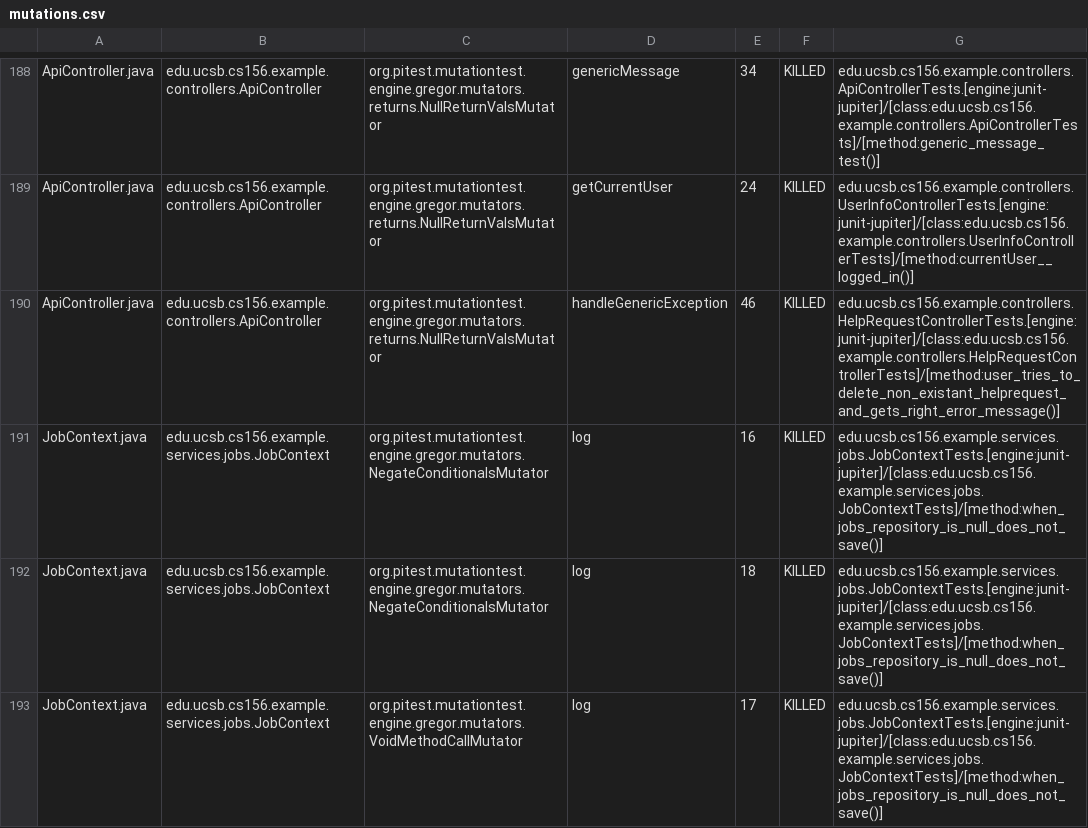
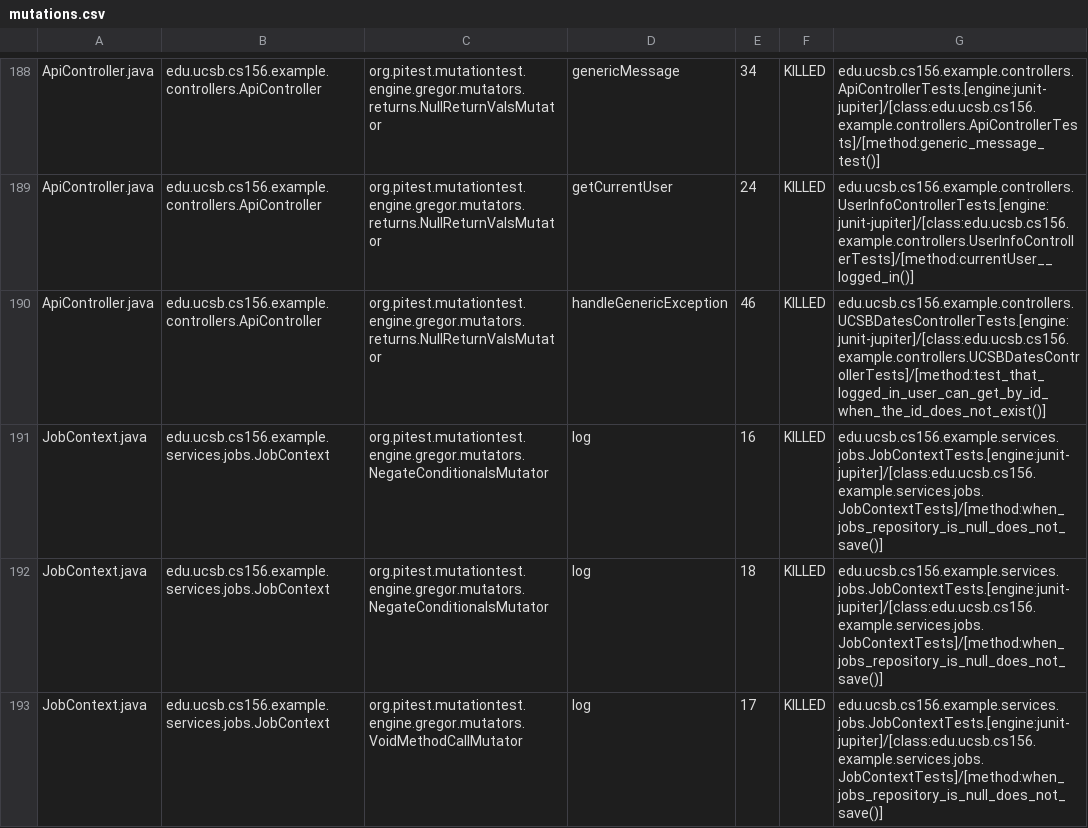
Before and after one commit to ucsb-cs156-f25/team02-f25-10, a CSV file: prs/120/pitest/mutations.csv, drawn as a sheet; only a part is shown, gaps mark what is left out.

Commit message:
Deploying to gh-pages from @ ucsb-cs156-f25/team02-f25-10@6249931b7ce94b7f9c3ecceec21367a7a8e3892c 🚀

```diff
--- a/prs/120/pitest/mutations.csv
+++ b/prs/120/pitest/mutations.csv
@@ -189,3 +189,3 @@ ApiController.java,edu.ucsb.cs156.example.controllers.ApiController,org.pitest.m
 ApiController.java,edu.ucsb.cs156.example.controllers.ApiController,org.pitest.mutationtest.engine.gregor.mutators.returns.NullReturnValsMutator,getCurrentUser,24,KILLED,edu.ucsb.cs156.example.controllers.UserInfoControllerTests.[engine:junit-jupiter]/[class:edu.ucsb.cs156.example.controllers.UserInfoControllerTests]/[method:currentUser__logged_in()]
-ApiController.java,edu.ucsb.cs156.example.controllers.ApiController,org.pitest.mutationtest.engine.gregor.mutators.returns.NullReturnValsMutator,handleGenericException,46,KILLED,edu.ucsb.cs156.example.controllers.HelpRequestControllerTests.[engine:junit-jupiter]/[class:edu.ucsb.cs156.example.controllers.HelpRequestControllerTests]/[method:user_tries_to_delete_non_existant_helprequest_and_gets_right_error_message()]
+ApiController.java,edu.ucsb.cs156.example.controllers.ApiController,org.pitest.mutationtest.engine.gregor.mutators.returns.NullReturnValsMutator,handleGenericException,46,KILLED,edu.ucsb.cs156.example.controllers.UCSBDatesControllerTests.[engine:junit-jupiter]/[class:edu.ucsb.cs156.example.controllers.UCSBDatesControllerTests]/[method:test_that_logged_in_user_can_get_by_id_when_the_id_does_not_exist()]
 JobContext.java,edu.ucsb.cs156.example.services.jobs.JobContext,org.pitest.mutationtest.engine.gregor.mutators.NegateConditionalsMutator,log,16,KILLED,edu.ucsb.cs156.example.services.jobs.JobContextTests.[engine:junit-jupiter]/[class:edu.ucsb.cs156.example.services.jobs.JobContextTests]/[method:when_jobs_repository_is_null_does_not_save()]
```
Also changed, not shown: 21 other files.
